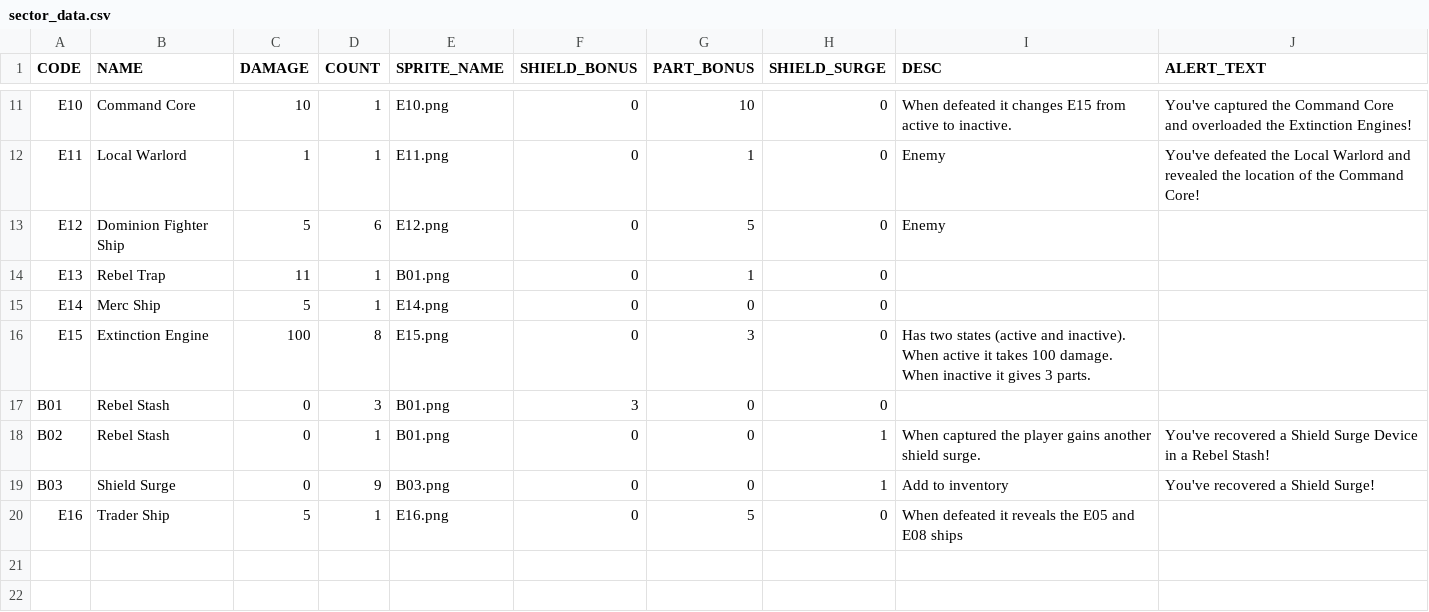
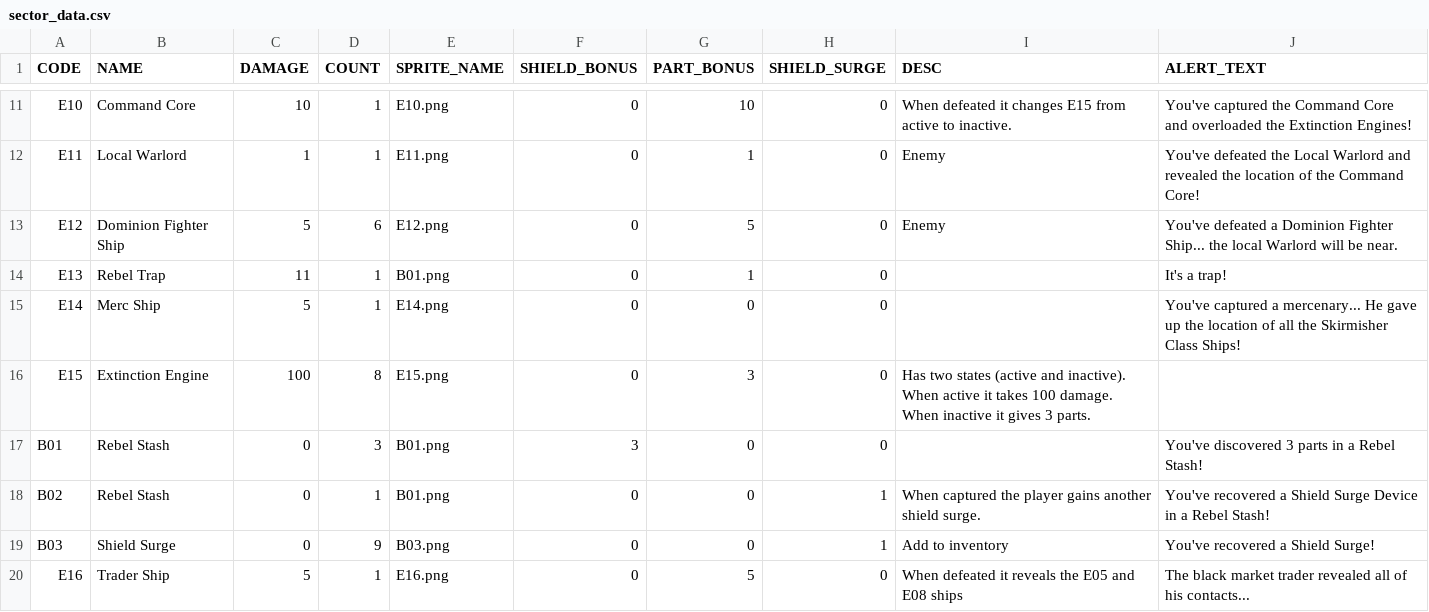
Before and after one commit to kkritselis/clear_the_sector, a CSV file: data/sector_data.csv, drawn as a sheet; only a part is shown, gaps mark what is left out.

```diff
--- a/data/sector_data.csv
+++ b/data/sector_data.csv
@@ -12,9 +12,9 @@ E10,Command Core,10,1,E10.png,0,10,0,When defeated it changes E15 from active to
 E11,Local Warlord,1,1,E11.png,0,1,0,Enemy, You've defeated the Local Warlord and revealed the location of the Command Core!
-E12,Dominion Fighter Ship,5,6,E12.png,0,5,0,Enemy
-E13,Rebel Trap,11,1,B01.png,0,1,0,
-E14,Merc Ship,5,1,E14.png,0,0,0,
+E12,Dominion Fighter Ship,5,6,E12.png,0,5,0,Enemy, You've defeated a Dominion Fighter Ship... the local Warlord will be near.
+E13,Rebel Trap,11,1,B01.png,0,1,0,,It's a trap!
+E14,Merc Ship,5,1,E14.png,0,0,0,,You've captured a mercenary... He gave up the location of all the Skirmisher Class Ships!
 E15,Extinction Engine,100,8,E15.png,0,3,0,Has two states (active and inactive).  When active it takes 100 damage. When inactive it gives 3 parts.
-B01,Rebel Stash,0,3,B01.png,3,0,0,
+B01,Rebel Stash,0,3,B01.png,3,0,0,,You've discovered 3 parts in a Rebel Stash!
 B02,Rebel Stash,0,1,B01.png,0,0,1,When captured the player gains another shield surge.,You've recovered a Shield Surge Device in a Rebel Stash!
 B03,Shield Surge,0,9,B03.png,0,0,1,Add to inventory,You've recovered a Shield Surge!
-E16,Trader Ship,5,1,E16.png,0,5,0,When defeated it reveals the E05 and E08 ships
+E16,Trader Ship,5,1,E16.png,0,5,0,When defeated it reveals the E05 and E08 ships, The black market trader revealed all of his contacts...
```
Also changed, not shown: 3 other files.
